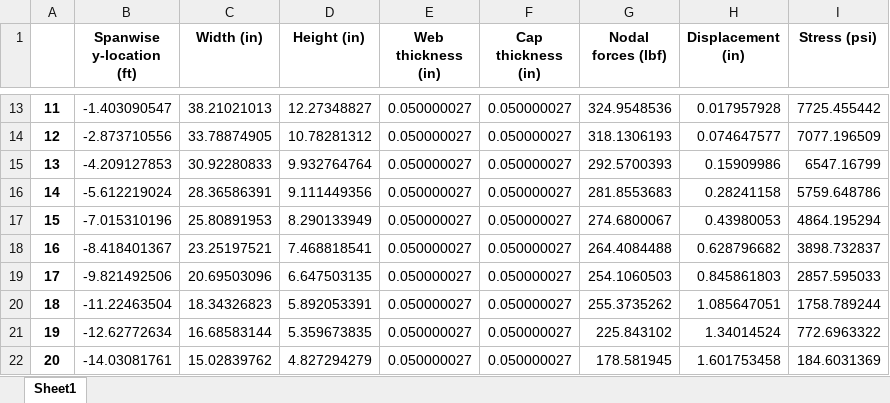
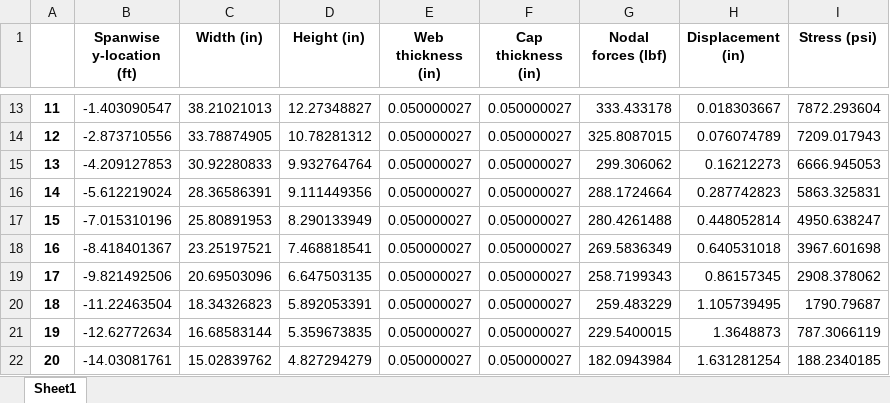
Before and after one commit to LSDOlab/aframe, an Excel workbook: pav_3g_results_nodal.xlsx, sheet Sheet1, drawn as a sheet; only a part is shown, gaps mark what is left out; values as stored, in another font and other column widths than the file's, no borders; the diff covers the shown part only; the diff names each change by its address in the sheet, - before the commit and + after, or states it on an @@ line.

```diff
--- a/pav_3g_results_nodal.xlsx (sheet Sheet1)
+++ b/pav_3g_results_nodal.xlsx (sheet Sheet1)
-G13 (Nodal forces (lbf)): 324.9548536
+G13 (Nodal forces (lbf)): 333.433178
-H13 (Displacement (in)): 0.017957928
+H13 (Displacement (in)): 0.018303667
-I13 (Stress (psi)): 7725.455442
+I13 (Stress (psi)): 7872.293604
-G14 (Nodal forces (lbf)): 318.1306193
+G14 (Nodal forces (lbf)): 325.8087015
-H14 (Displacement (in)): 0.074647577
+H14 (Displacement (in)): 0.076074789
-I14 (Stress (psi)): 7077.196509
+I14 (Stress (psi)): 7209.017943
-G15 (Nodal forces (lbf)): 292.5700393
+G15 (Nodal forces (lbf)): 299.306062
-H15 (Displacement (in)): 0.15909986
+H15 (Displacement (in)): 0.16212273
-I15 (Stress (psi)): 6547.16799
+I15 (Stress (psi)): 6666.945053
-G16 (Nodal forces (lbf)): 281.8553683
+G16 (Nodal forces (lbf)): 288.1724664
-H16 (Displacement (in)): 0.28241158
+H16 (Displacement (in)): 0.287742823
-I16 (Stress (psi)): 5759.648786
+I16 (Stress (psi)): 5863.325831
-G17 (Nodal forces (lbf)): 274.6800067
+G17 (Nodal forces (lbf)): 280.4261488
-H17 (Displacement (in)): 0.43980053
+H17 (Displacement (in)): 0.448052814
-I17 (Stress (psi)): 4864.195294
+I17 (Stress (psi)): 4950.638247
-G18 (Nodal forces (lbf)): 264.4084488
+G18 (Nodal forces (lbf)): 269.5836349
-H18 (Displacement (in)): 0.628796682
+H18 (Displacement (in)): 0.640531018
-I18 (Stress (psi)): 3898.732837
+I18 (Stress (psi)): 3967.601698
-G19 (Nodal forces (lbf)): 254.1060503
+G19 (Nodal forces (lbf)): 258.7199343
-H19 (Displacement (in)): 0.845861803
+H19 (Displacement (in)): 0.86157345
-I19 (Stress (psi)): 2857.595033
+I19 (Stress (psi)): 2908.378062
-G20 (Nodal forces (lbf)): 255.3735262
+G20 (Nodal forces (lbf)): 259.483229
-H20 (Displacement (in)): 1.085647051
+H20 (Displacement (in)): 1.105739495
-I20 (Stress (psi)): 1758.789244
+I20 (Stress (psi)): 1790.79687
-G21 (Nodal forces (lbf)): 225.843102
+G21 (Nodal forces (lbf)): 229.5400015
-H21 (Displacement (in)): 1.34014524
+H21 (Displacement (in)): 1.3648873
-I21 (Stress (psi)): 772.6963322
+I21 (Stress (psi)): 787.3066119
-G22 (Nodal forces (lbf)): 178.581945
+G22 (Nodal forces (lbf)): 182.0943984
-H22 (Displacement (in)): 1.601753458
+H22 (Displacement (in)): 1.631281254
-I22 (Stress (psi)): 184.6031369
+I22 (Stress (psi)): 188.2340185
```
Also changed, not shown: 32 edited cells elsewhere in this sheet, pav_3g_results_element.xlsx, 6 other files.
